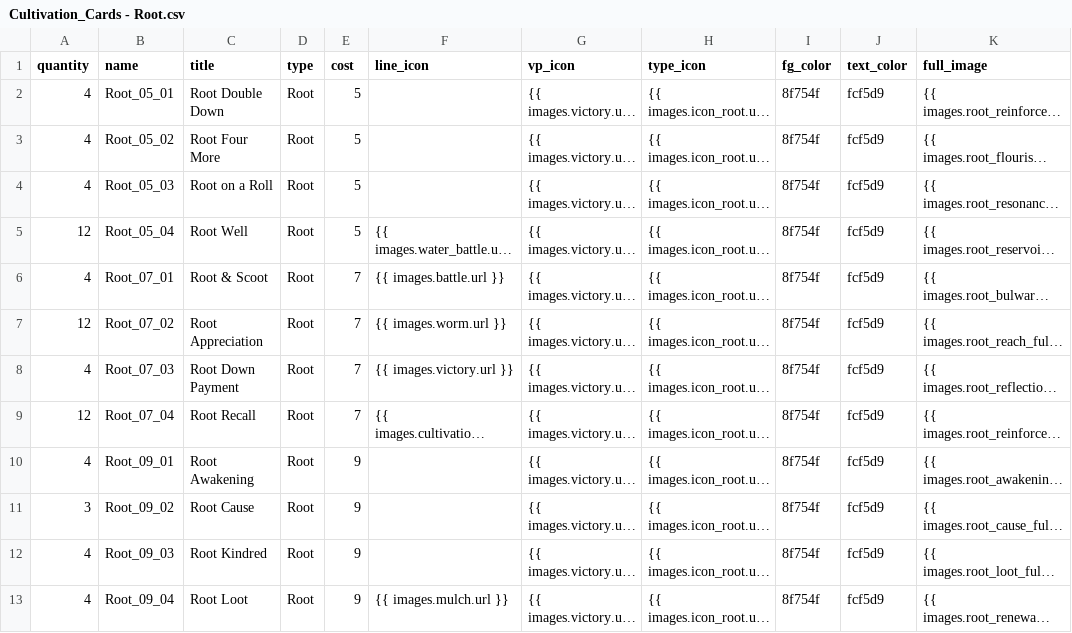
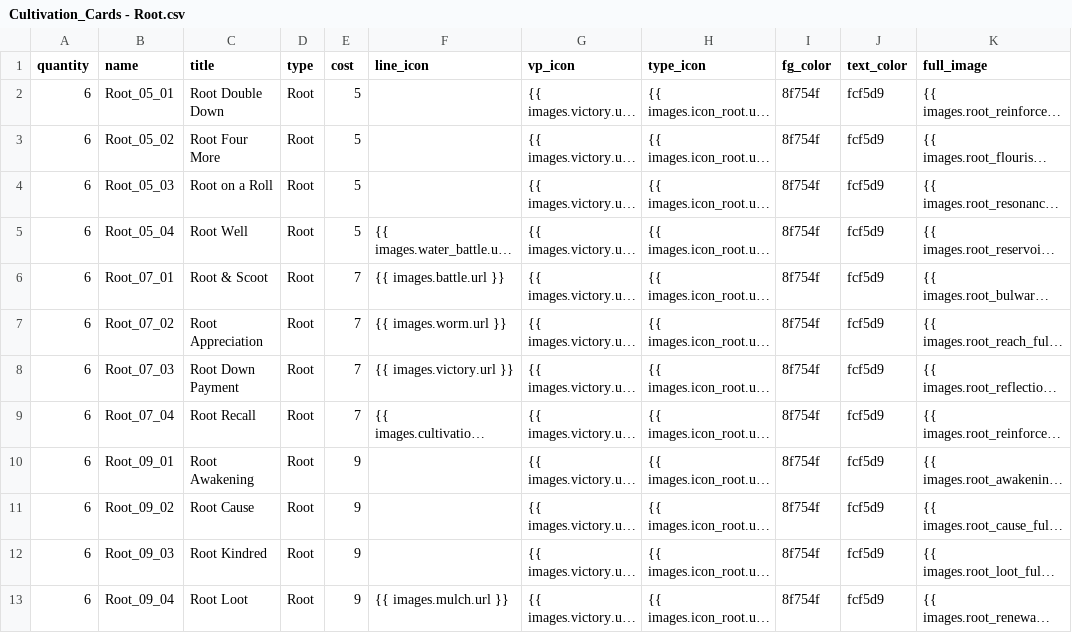
Before and after one commit to douglasselph/dug-projects, a CSV file: leaf/data/v35/Cultivation_Cards - Root.csv, drawn as a sheet; only a part is shown; long unchanged cells end in …; the diff names each change by its address in the sheet, - before the commit and + after, or states it on an @@ line.

```diff
--- a/leaf/data/v35/Cultivation_Cards - Root.csv
+++ b/leaf/data/v35/Cultivation_Cards - Root.csv
-A2:A4 (quantity): 4
+A2:A4 (quantity): 6
-A5 (quantity): 12
+A5 (quantity): 6
-A6 (quantity): 4
+A6 (quantity): 6
-A7 (quantity): 12
+A7 (quantity): 6
-A8 (quantity): 4
+A8 (quantity): 6
-A9 (quantity): 12
+A9 (quantity): 6
-A10 (quantity): 4
+A10 (quantity): 6
-A11 (quantity): 3
+A11 (quantity): 6
-A12:A13 (quantity): 4
+A12:A13 (quantity): 6
```
Also changed, not shown: leaf/data/v35/Cultivation_Cards - VF.csv, 17 other files.
